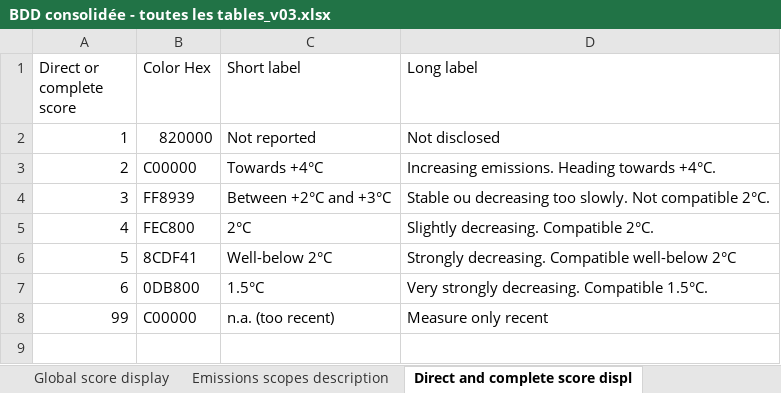
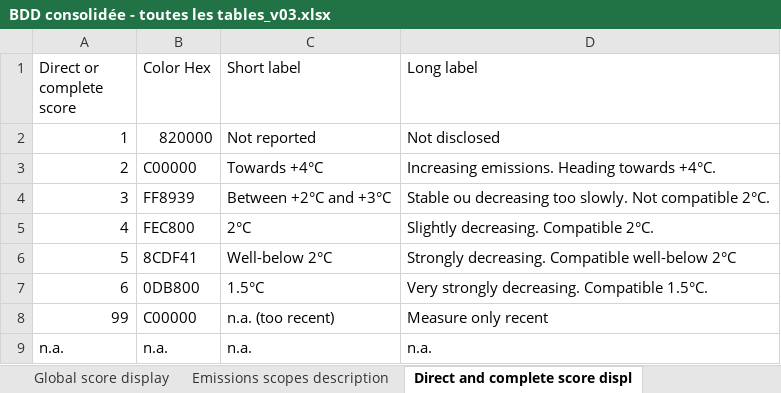
Before and after one commit to dataforgoodfr/batch10_notaclimat, an Excel workbook: data_engineering/BDD consolidée - toutes les tables_v03.xlsx, sheet Direct and complete score displ, drawn as a sheet; values as stored, in another font and other column widths than the file's, no borders; charts and pictures not drawn; the diff names each change by its address in the sheet, - before the commit and + after, or states it on an @@ line.

```diff
--- a/data_engineering/BDD consolidée - toutes les tables_v03.xlsx (sheet Direct and complete score displ)
+++ b/data_engineering/BDD consolidée - toutes les tables_v03.xlsx (sheet Direct and complete score displ)
+row 9: n.a. | n.a. | n.a. | n.a.
```
Also changed, not shown: sheet Companies data, sheet Direct and complete commitment, 1 other file.
